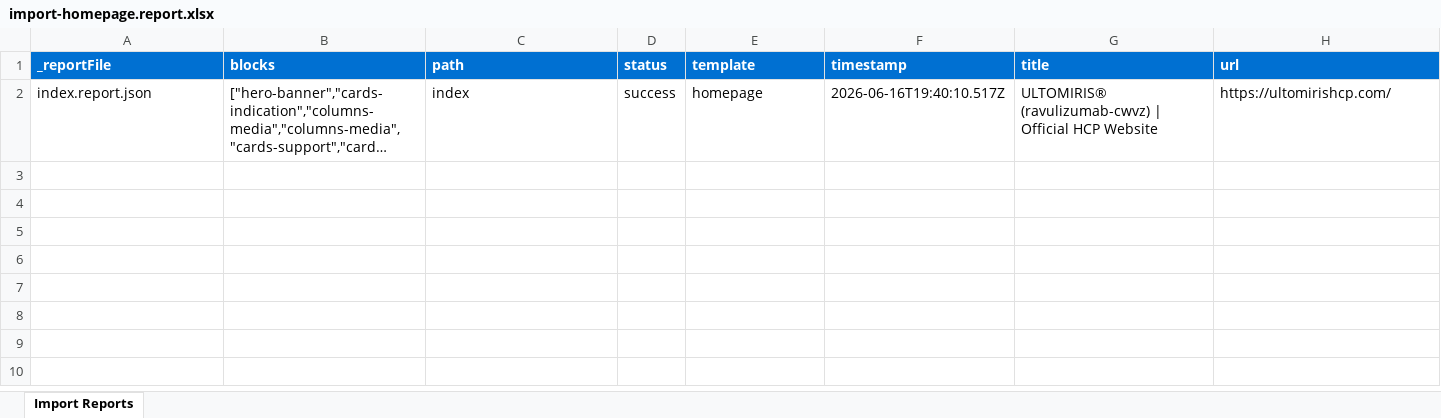
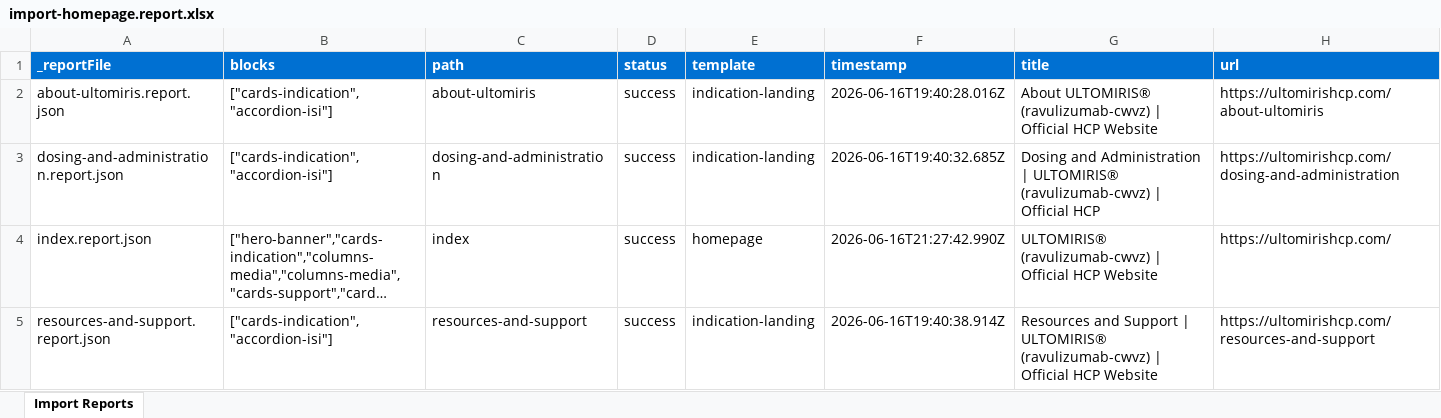
Before and after one commit to cpilsworth/ultomirishcp, an Excel workbook: tools/importer/reports/import-homepage.report.xlsx, sheet Import Reports, drawn as a sheet; long unchanged cells end in …; values as stored, in another font and other column widths than the file's, no borders; addresses are those after the commit; the diff names each change by its address in the sheet, - before the commit and + after, or states it on an @@ line.

Commit message:
Update importer
Automated migration updates generated by Experience Modernization Agent.

Changed files (4):
- tools/importer/import-homepage.bundle.js
- tools/importer/import-homepage.js
- tools/importer/reports/import-homepage.report.xlsx
- tools/importer/reports/index.report.json

```diff
--- a/tools/importer/reports/import-homepage.report.xlsx (sheet Import Reports)
+++ b/tools/importer/reports/import-homepage.report.xlsx (sheet Import Reports)
+row 2: about-ultomiris.report.json | ["cards-indication","accordion-isi"] | about-ultomiris | success | indication-landing | 2026-06-16T19:40:28.016Z | About ULTOMIRIS® (ravulizumab-cwvz) | Official HCP Website | https://ultomirishcp.com/about-ultomiris
+row 3: dosing-and-administration.report.json | ["cards-indication","accordion-isi"] | dosing-and-administration | success | indication-landing | 2026-06-16T19:40:32.685Z | Dosing and Administration | ULTOMIRIS® (ravulizumab-cwvz) | Official HCP | https://ultomirishcp.com/dosing-and-administration
-F4 (timestamp): 2026-06-16T19:40:10.517Z
+F4 (timestamp): 2026-06-16T21:27:42.990Z
+row 5: resources-and-support.report.json | ["cards-indication","accordion-isi"] | resources-and-support | success | indication-landing | 2026-06-16T19:40:38.914Z | Resources and Support | ULTOMIRIS® (ravulizumab-cwvz) | Official HCP Website | https://ultomirishcp.com/resources-and-support
```
Also changed, not shown: 3 other files.
